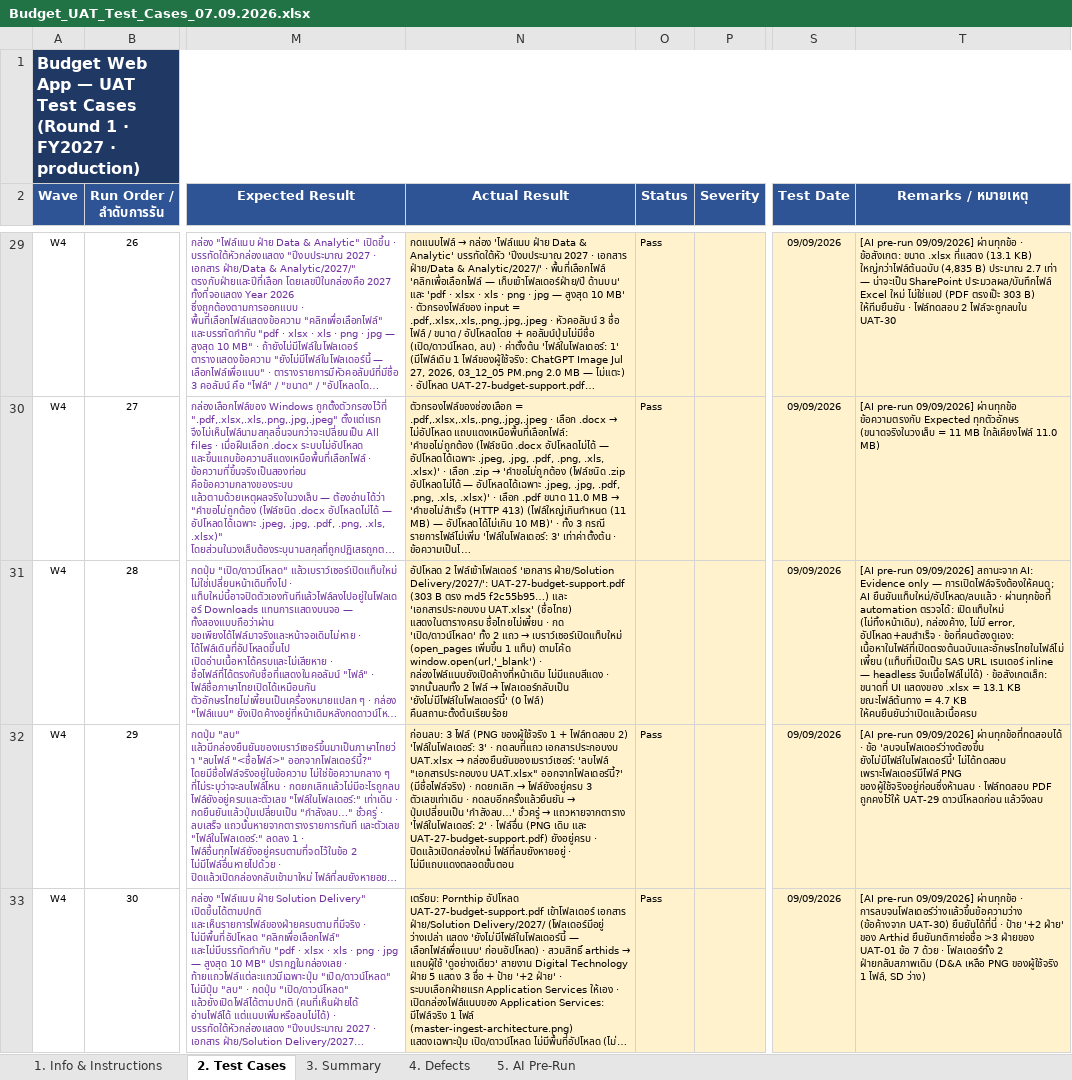
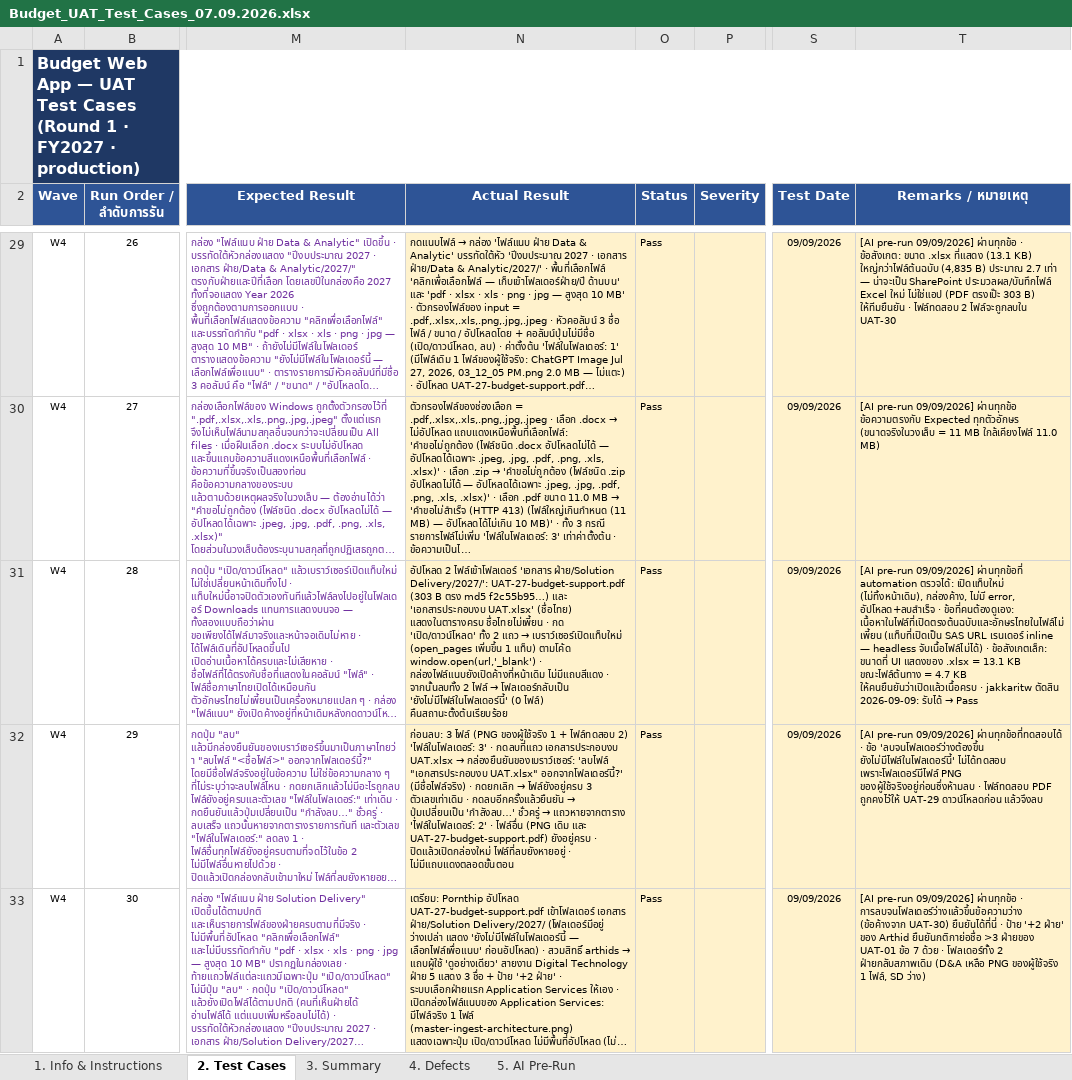
Before and after one commit to cmanpowerbi-chememan-com/budget-management-web, an Excel workbook: requirement_spec/5_uat/Budget_UAT_Test_Cases_07.09.2026.xlsx, sheet 2. Test Cases, drawn as a sheet; only a part is shown, gaps mark what is left out; long unchanged cells end in …; values as stored, in another font and other column widths than the file's, no borders; the diff covers the shown part only; the diff names each change by its address in the sheet, - before the commit and + after, or states it on an @@ line.

```diff
--- a/requirement_spec/5_uat/Budget_UAT_Test_Cases_07.09.2026.xlsx (sheet 2. Test Cases)
+++ b/requirement_spec/5_uat/Budget_UAT_Test_Cases_07.09.2026.xlsx (sheet 2. Test Cases)
-O31 (Status): (empty)
+O31 (Status): Pass
@@ T31 (Remarks / หมายเหตุ): …pre-run 09/09/2026] สถานะจาก AI: Evidence only — การเปิดไฟล์จริงต้องให้คนดู; AI ยืนยันแท็บใหม่/อัปโหลด/ลบแล้ว · ผ่านทุกข้อที่ automation ตรวจได้: เปิดแท็บใหม่ (ไม่ทิ้งหน้าเดิม), กล่องค้าง, ไม่มี error, อัปโหลด+ลบสำเร็จ · ข้อที่คนต้องดูเอง: เนื้อหาในไฟล์ที่เปิดตรงต้นฉบับและอักษรไทยในไฟล์ไม่เพี้ยน (แท็บที่เปิดเป็น SAS URL เรนเดอร์ inline — headless จับเนื้อไฟล์ไม่ได้) · ข้อสังเกตเล็ก: ขนาดที่ UI แสดงของ .xlsx = 13.1 KB ขณะไฟล์ต้นทาง = 4.7 KB ให้คนยืนยันว่าเปิดแล้วเนื้อครบ → …pre-run 09/09/2026] ผ่านทุกข้อที่ automation ตรวจได้: เปิดแท็บใหม่ (ไม่ทิ้งหน้าเดิม), กล่องค้าง, ไม่มี error, อัปโหลด+ลบสำเร็จ · ข้อที่คนต้องดูเอง: เนื้อหาในไฟล์ที่เปิดตรงต้นฉบับและอักษรไทยในไฟล์ไม่เพี้ยน (แท็บที่เปิดเป็น SAS URL เรนเดอร์ inline — headless จับเนื้อไฟล์ไม่ได้) · ข้อสังเกตเล็ก: ขนาดที่ UI แสดงของ .xlsx = 13.1 KB ขณะไฟล์ต้นทาง = 4.7 KB ให้คนยืนยันว่าเปิดแล้วเนื้อครบ · jakkaritw ตัดสิน 2026-09-09: รับได้ → Pass @@
```
Also changed, not shown: 2 edited cells elsewhere in this sheet, sheet 5. AI Pre-Run, 2 other files.
